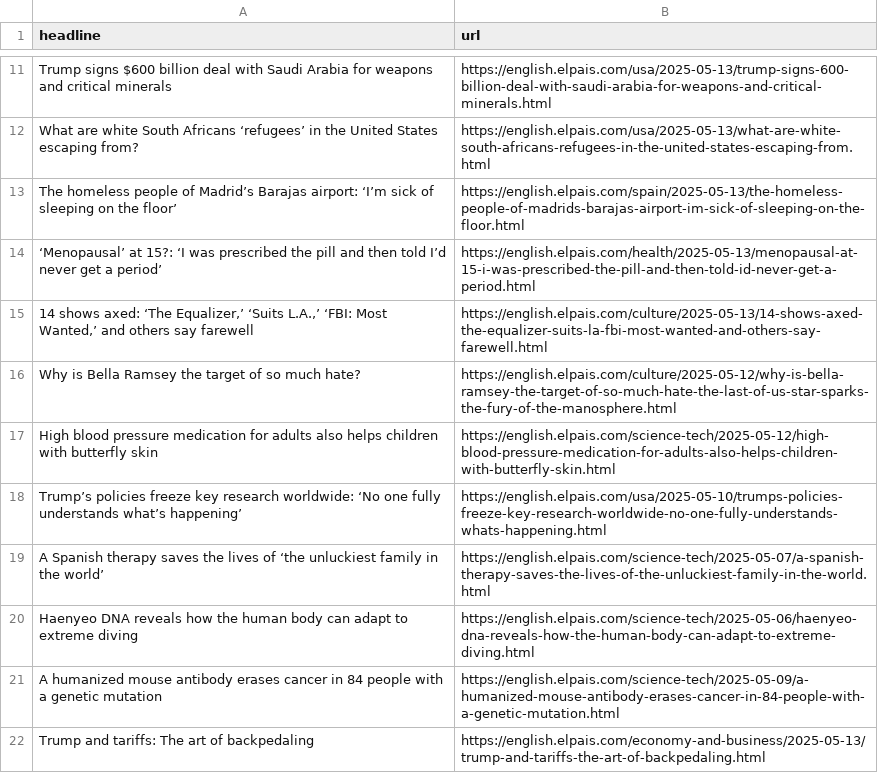
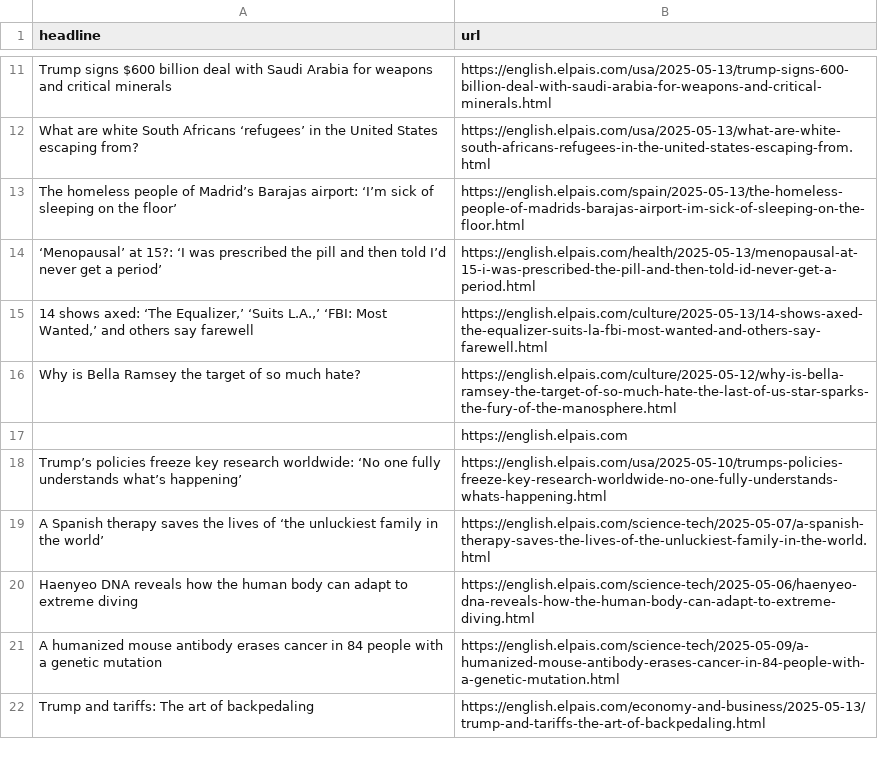
Before and after one commit to Filipe-Teles/el-pais-autoscraper, a CSV file: headlines.csv, drawn as a sheet; only a part is shown, gaps mark what is left out; removed rows and columns are numbered as before the commit, all else as after; the diff names each change by its address in the sheet, - before the commit and + after, or states it on an @@ line.

```diff
--- a/headlines.csv
+++ b/headlines.csv
-row 17: High blood pressure medication for adults also helps children with butterfly skin | https://english.elpais.com/science-tech/2025-05-12/high-blood-pressure-medication-for-adults-also-helps-children-with-butterfly-skin.html
+row 17:  | https://english.elpais.com
```
